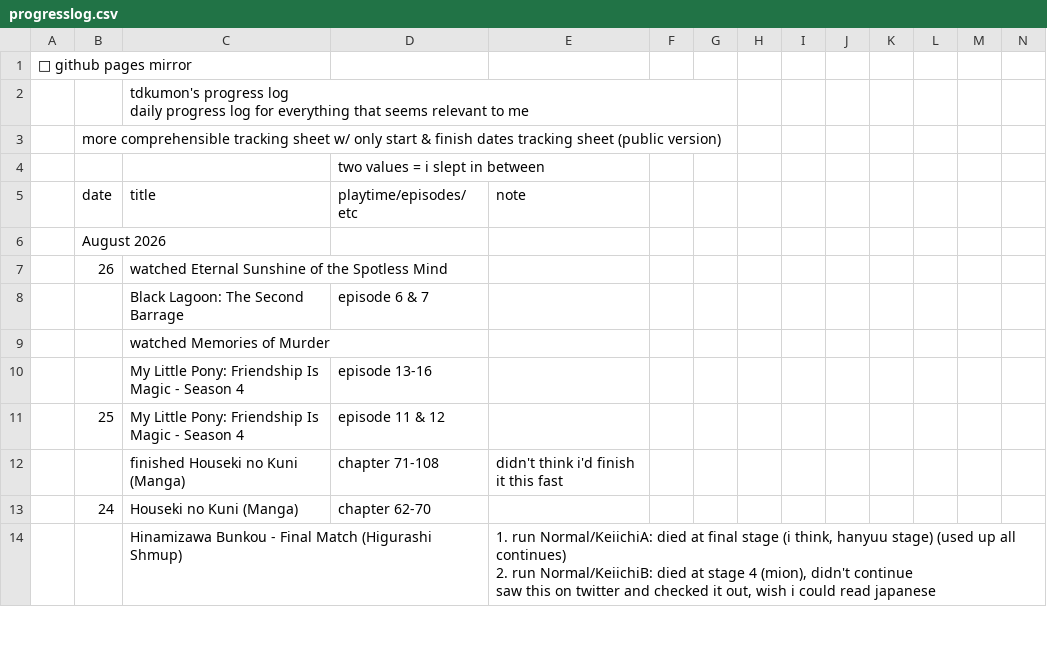
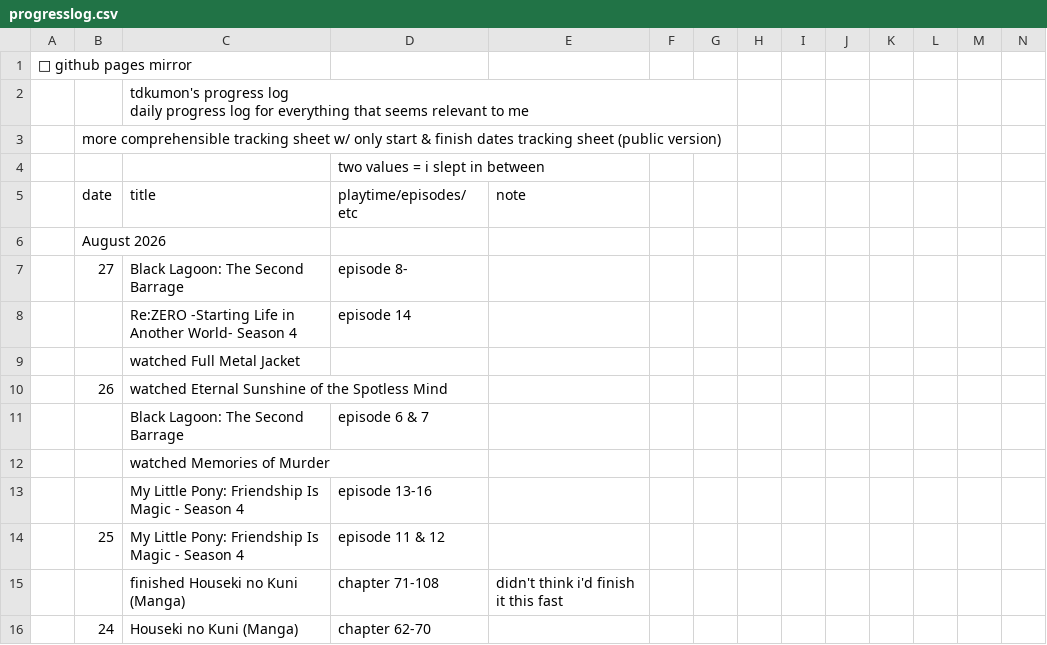
Before and after one commit to tdkumon/google-sheets-mirror, a CSV file: progresslog.csv, drawn as a sheet; only a part is shown; the shorter side is filled out with more unchanged rows; rows hold the shown columns only; the diff names each change by its address in the sheet, - before the commit and + after, or states it on an @@ line.

```diff
--- a/progresslog.csv
+++ b/progresslog.csv
+row 7:  | 27 | Black Lagoon: The Second Barrage | episode 8-
+row 8:  |  | Re:ZERO -Starting Life in Another World- Season 4 | episode 14
+row 9:  |  | watched Full Metal Jacket
```
Also changed, not shown: 1 other file.
